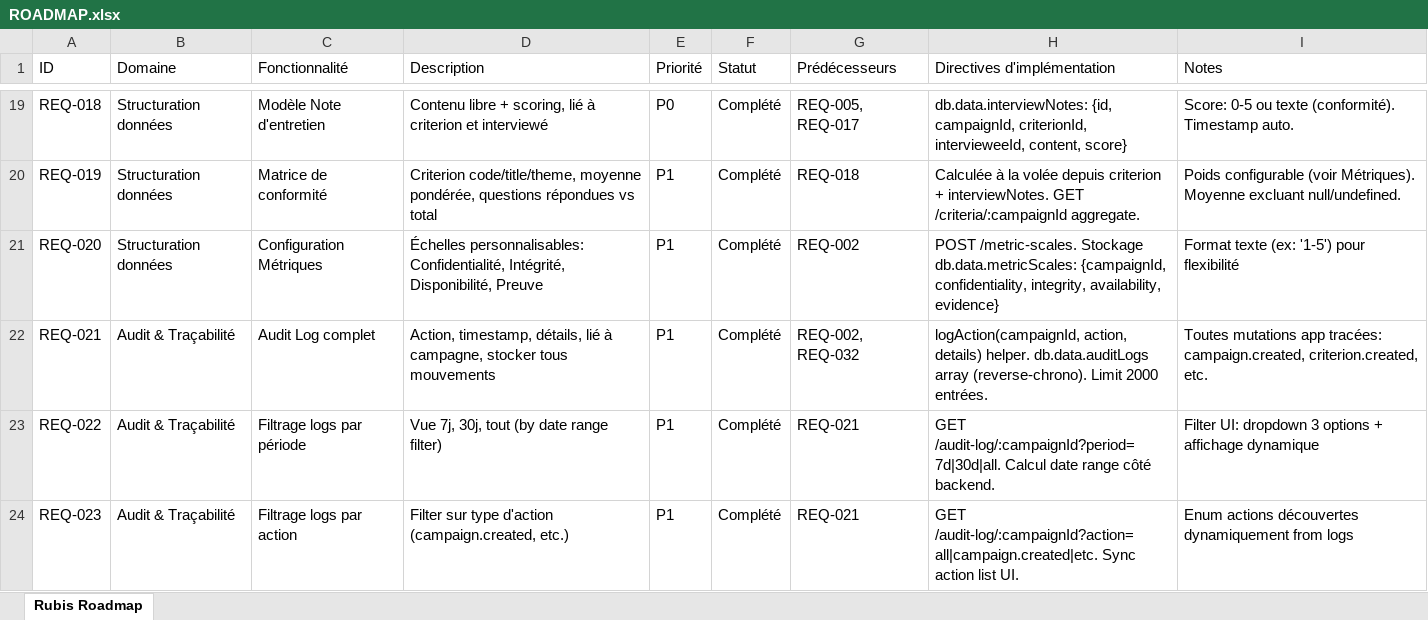
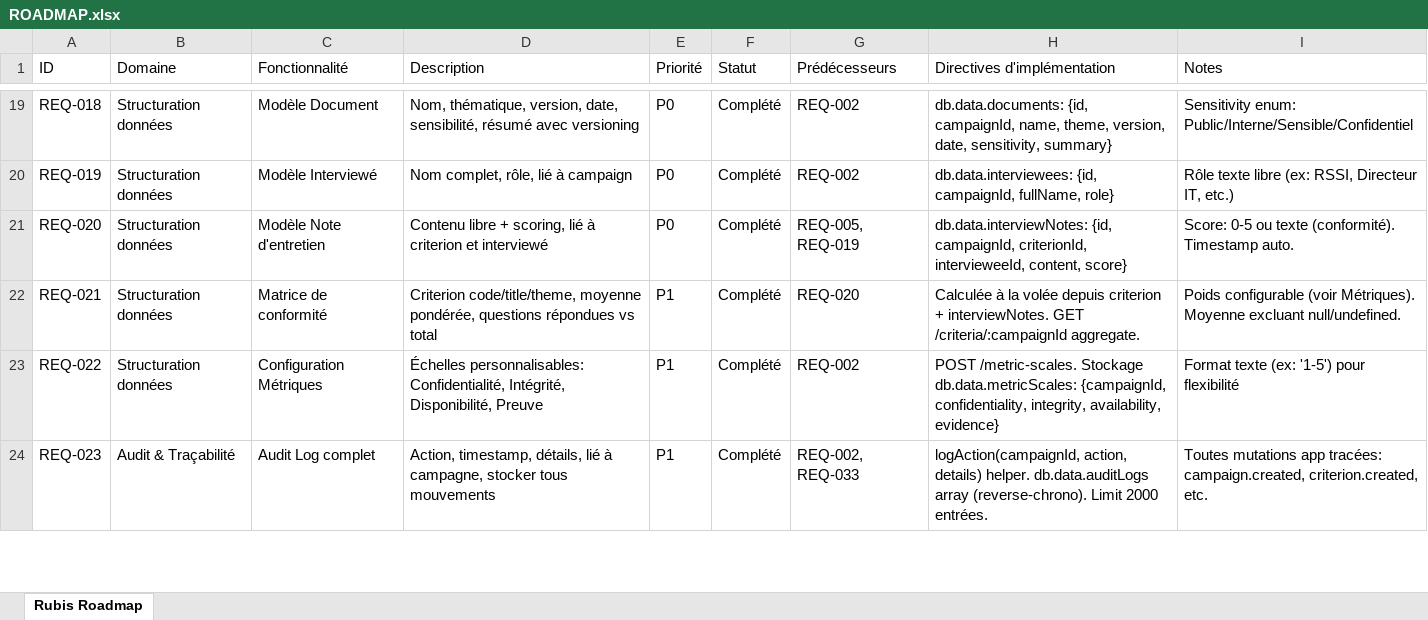
Before and after one commit to emi5650/Rubis, an Excel workbook: ROADMAP.xlsx, sheet Rubis Roadmap, drawn as a sheet; only a part is shown, gaps mark what is left out; values as stored, in another font and other column widths than the file's, no borders; the diff covers the shown part only; the diff names each change by its address in the sheet, - before the commit and + after, or states it on an @@ line.

Commit message:
docs: Add metrics management and risk matrix to roadmap (REQ-014, REQ-015)
- Created data/metrics-config.json: complete metrics configuration structure
  * Default metrics: audit conclusions (5 levels with colors)
  * Exploitation difficulty: 4 levels (Facile/Modérée/Élevée/Difficile)
  * Impact: 4 levels (Critique/Majeur/Important/Mineur)
  * Implementation complexity: 4 levels (Complète/Élevée/Modérée/Facile)
  * Implementation priority: 4 levels (Urgent/Court terme/Moyen terme/Long terme)
  * Conformity level: 5 levels (Très satisfaisant à Très insuffisant)
  * Security level: 5 levels (same scale)
  * CVSS risk scale: 4 levels with score ranges
  * Risk matrix: 4x4 Impact × Exploitation Difficulty

- New specification REQ-014: Métriques par défaut + détection IA cible
  * Domain: Structuration données
  * Priority: P1, Status: Planifié
  * Load default metrics from config at startup
  * AI detects target system metrics from docs/config
  * Replace defaults if target metrics found
  * User can verify/modify metrics
  * Color codes consistent across app
  * Endpoints: GET /metrics, POST /admin/metrics/detect
  * DB: db.data.targetMetrics with detected + approved versions
  * Dependencies: REQ-013, REQ-009, REQ-010, REQ-033

- New specification REQ-015: Matrice calcul risque + code couleur
  * Domain: Structuration données
  * Priority: P1, Status: Planifié
  * 2D matrix: Impact × Exploitation Difficulty
  * Color coding: red=Critique, orange=Majeur, yellow=Important, white=Mineur
  * Visual display with hover descriptions
  * Admin module: editable matrix with custom overrides
  * Export with preserved colors (PDF/DOCX)
  * Service: calculateRisk(impact, difficulty) → risk level + color
  * Endpoint: GET /risk-matrix returns config + color mapping
  * Dependencies: REQ-014, REQ-033

- Updated dependencies matrix: All IDs from REQ-016 onwards shifted by +2
- Total: 53 specs (was 51)

```diff
--- a/ROADMAP.xlsx (sheet Rubis Roadmap)
+++ b/ROADMAP.xlsx (sheet Rubis Roadmap)
-C19 (Fonctionnalité): Modèle Note d'entretien
+C19 (Fonctionnalité): Modèle Document
-D19 (Description): Contenu libre + scoring, lié à criterion et interviewé
+D19 (Description): Nom, thématique, version, date, sensibilité, résumé avec versioning
-G19 (Prédécesseurs): REQ-005, REQ-017
+G19 (Prédécesseurs): REQ-002
-H19 (Directives d'implémentation): db.data.interviewNotes: {id, campaignId, criterionId, intervieweeId, content, score}
+H19 (Directives d'implémentation): db.data.documents: {id, campaignId, name, theme, version, date, sensitivity, summary}
-I19 (Notes): Score: 0-5 ou texte (conformité). Timestamp auto.
+I19 (Notes): Sensitivity enum: Public/Interne/Sensible/Confidentiel
-C20 (Fonctionnalité): Matrice de conformité
+C20 (Fonctionnalité): Modèle Interviewé
-D20 (Description): Criterion code/title/theme, moyenne pondérée, questions répondues vs total
+D20 (Description): Nom complet, rôle, lié à campaign
-E20:E21 (Priorité): P1
+E20:E21 (Priorité): P0
-G20 (Prédécesseurs): REQ-018
+G20 (Prédécesseurs): REQ-002
-H20 (Directives d'implémentation): Calculée à la volée depuis criterion + interviewNotes. GET /criteria/:campaignId aggregate.
+H20 (Directives d'implémentation): db.data.interviewees: {id, campaignId, fullName, role}
-I20 (Notes): Poids configurable (voir Métriques). Moyenne excluant null/undefined.
+I20 (Notes): Rôle texte libre (ex: RSSI, Directeur IT, etc.)
-C21 (Fonctionnalité): Configuration Métriques
+C21 (Fonctionnalité): Modèle Note d'entretien
-D21 (Description): Échelles personnalisables: Confidentialité, Intégrité, Disponibilité, Preuve
+D21 (Description): Contenu libre + scoring, lié à criterion et interviewé
-G21 (Prédécesseurs): REQ-002
+G21 (Prédécesseurs): REQ-005, REQ-019
-H21 (Directives d'implémentation): POST /metric-scales. Stockage db.data.metricScales: {campaignId, confidentiality, integrity, availability, evidence}
+H21 (Directives d'implémentation): db.data.interviewNotes: {id, campaignId, criterionId, intervieweeId, content, score}
-I21 (Notes): Format texte (ex: '1-5') pour flexibilité
+I21 (Notes): Score: 0-5 ou texte (conformité). Timestamp auto.
-B22:B23 (Domaine): Audit & Traçabilité
+B22:B23 (Domaine): Structuration données
-C22 (Fonctionnalité): Audit Log complet
+C22 (Fonctionnalité): Matrice de conformité
-D22 (Description): Action, timestamp, détails, lié à campagne, stocker tous mouvements
+D22 (Description): Criterion code/title/theme, moyenne pondérée, questions répondues vs total
-G22 (Prédécesseurs): REQ-002, REQ-032
+G22 (Prédécesseurs): REQ-020
-H22 (Directives d'implémentation): logAction(campaignId, action, details) helper. db.data.auditLogs array (reverse-chrono). Limit 2000 entrées.
+H22 (Directives d'implémentation): Calculée à la volée depuis criterion + interviewNotes. GET /criteria/:campaignId aggregate.
-I22 (Notes): Toutes mutations app tracées: campaign.created, criterion.created, etc.
+I22 (Notes): Poids configurable (voir Métriques). Moyenne excluant null/undefined.
-C23 (Fonctionnalité): Filtrage logs par période
+C23 (Fonctionnalité): Configuration Métriques
-D23 (Description): Vue 7j, 30j, tout (by date range filter)
+D23 (Description): Échelles personnalisables: Confidentialité, Intégrité, Disponibilité, Preuve
-G23 (Prédécesseurs): REQ-021
+G23 (Prédécesseurs): REQ-002
-H23 (Directives d'implémentation): GET /audit-log/:campaignId?period=7d|30d|all. Calcul date range côté backend.
+H23 (Directives d'implémentation): POST /metric-scales. Stockage db.data.metricScales: {campaignId, confidentiality, integrity, availability, evidence}
-I23 (Notes): Filter UI: dropdown 3 options + affichage dynamique
+I23 (Notes): Format texte (ex: '1-5') pour flexibilité
-C24 (Fonctionnalité): Filtrage logs par action
+C24 (Fonctionnalité): Audit Log complet
-D24 (Description): Filter sur type d'action (campaign.created, etc.)
+D24 (Description): Action, timestamp, détails, lié à campagne, stocker tous mouvements
-G24 (Prédécesseurs): REQ-021
+G24 (Prédécesseurs): REQ-002, REQ-033
-H24 (Directives d'implémentation): GET /audit-log/:campaignId?action=all|campaign.created|etc. Sync action list UI.
+H24 (Directives d'implémentation): logAction(campaignId, action, details) helper. db.data.auditLogs array (reverse-chrono). Limit 2000 entrées.
-I24 (Notes): Enum actions découvertes dynamiquement from logs
+I24 (Notes): Toutes mutations app tracées: campaign.created, criterion.created, etc.
```
Also changed, not shown: 2 added rows and 195 edited cells elsewhere in this sheet, 2 other files.
